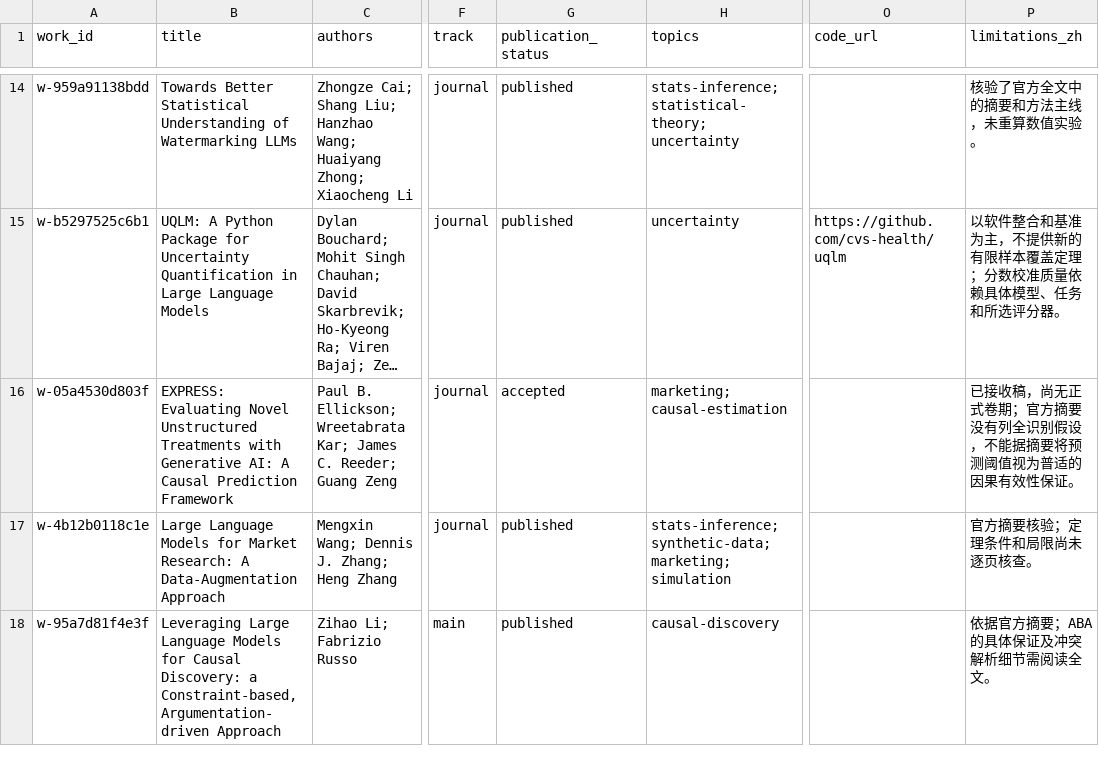
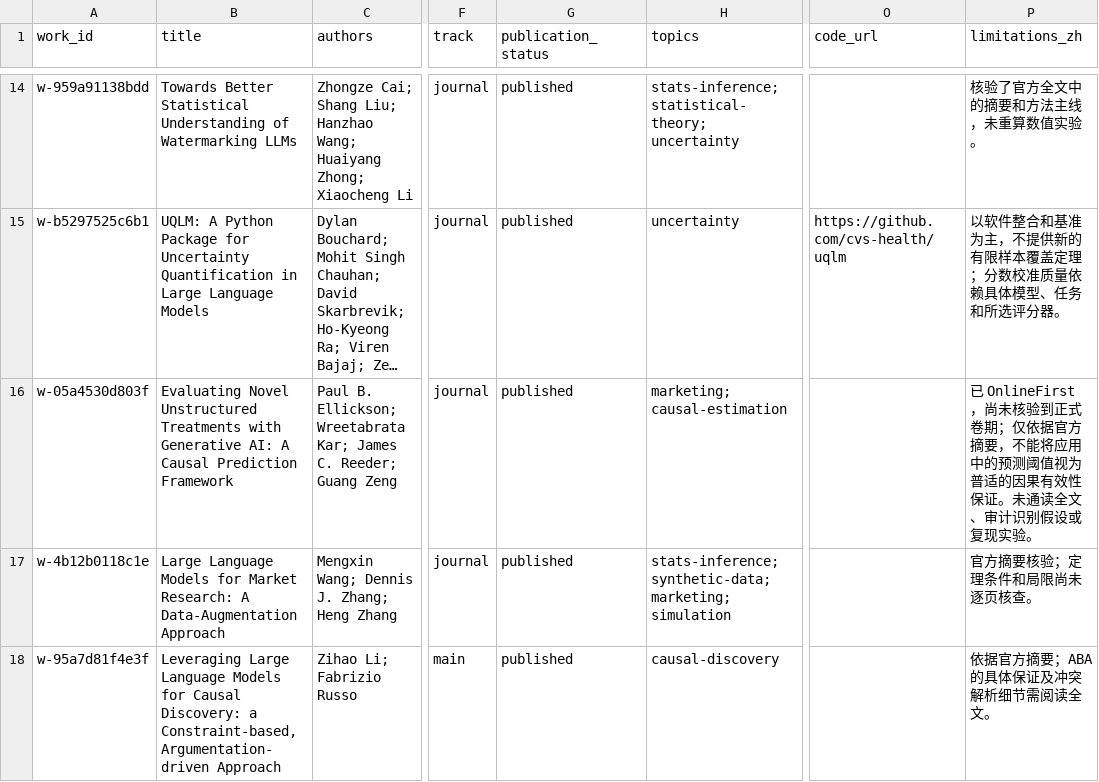
Before and after one commit to sjsj0101/good_llm_stats_papers, a CSV file: exports/papers.csv, drawn as a sheet; only a part is shown, gaps mark what is left out; long unchanged cells end in …; the diff names each change by its address in the sheet, - before the commit and + after, or states it on an @@ line.

Commit message:
Verify JMR causal prediction OnlineFirst publication

```diff
--- a/exports/papers.csv
+++ b/exports/papers.csv
-B16 (title): EXPRESS: Evaluating Novel…
+B16 (title): Evaluating Novel…
-G16 (publication_status): accepted
+G16 (publication_status): published
-P16 (limitations_zh): 已接收稿，尚无正式卷期；官方摘要没有列全识别假设，不能据摘要将预测阈值视为普适的因果有效性保证。
+P16 (limitations_zh): 已 OnlineFirst，尚未核验到正式卷期；仅依据官方摘要，不能将应用中的预测阈值视为普适的因果有效性保证。未通读全文、审计识别假设或复现实验。
```
Also changed, not shown: 8 other files.
